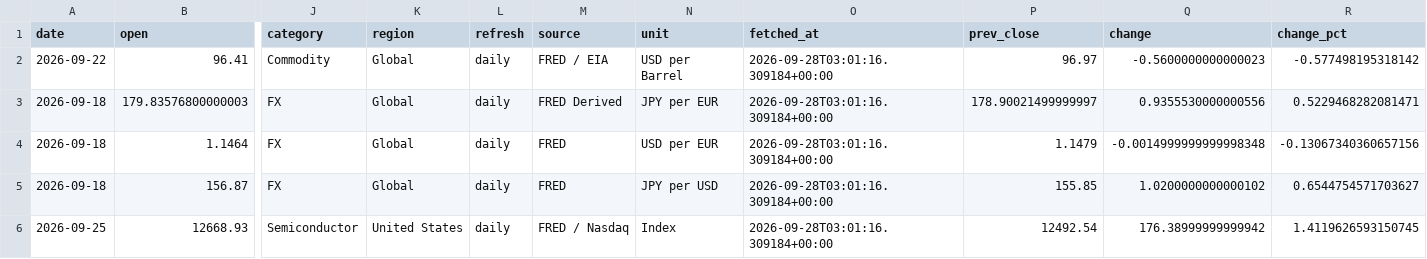
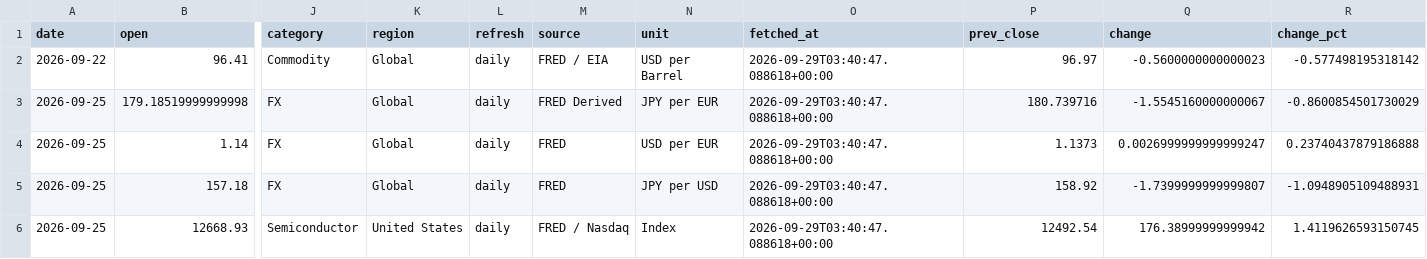
Before and after one commit to tomoki1982/Trend-Analysis, a CSV file: data/latest_snapshot.csv, drawn as a sheet; only a part is shown, gaps mark what is left out; removed rows and columns are numbered as before the commit, all else as after; rows hold the shown columns only; the diff names each change by its address in the sheet, - before the commit and + after, or states it on an @@ line.

```diff
--- a/data/latest_snapshot.csv
+++ b/data/latest_snapshot.csv
-O2 (fetched_at): 2026-09-28T03:01:16.309184+00:00
+O2 (fetched_at): 2026-09-29T03:40:47.088618+00:00
-row 3: 2026-09-18 | 179.83576800000003 | FX | Global | daily | FRED Derived | JPY per EUR | 2026-09-28T03:01:16.309184+00:00 | 178.90021499999997 | 0.9355530000000556 | 0.5229468282081471
-row 4: 2026-09-18 | 1.1464 | FX | Global | daily | FRED | USD per EUR | 2026-09-28T03:01:16.309184+00:00 | 1.1479 | -0.0014999999999998348 | -0.13067340360657156
-row 5: 2026-09-18 | 156.87 | FX | Global | daily | FRED | JPY per USD | 2026-09-28T03:01:16.309184+00:00 | 155.85 | 1.0200000000000102 | 0.6544754571703627
+row 3: 2026-09-25 | 179.18519999999998 | FX | Global | daily | FRED Derived | JPY per EUR | 2026-09-29T03:40:47.088618+00:00 | 180.739716 | -1.5545160000000067 | -0.8600854501730029
+row 4: 2026-09-25 | 1.14 | FX | Global | daily | FRED | USD per EUR | 2026-09-29T03:40:47.088618+00:00 | 1.1373 | 0.0026999999999999247 | 0.23740437879186888
+row 5: 2026-09-25 | 157.18 | FX | Global | daily | FRED | JPY per USD | 2026-09-29T03:40:47.088618+00:00 | 158.92 | -1.7399999999999807 | -1.0948905109488931
-O6 (fetched_at): 2026-09-28T03:01:16.309184+00:00
+O6 (fetched_at): 2026-09-29T03:40:47.088618+00:00
```
Also changed, not shown: data/history_daily_2026.csv.
